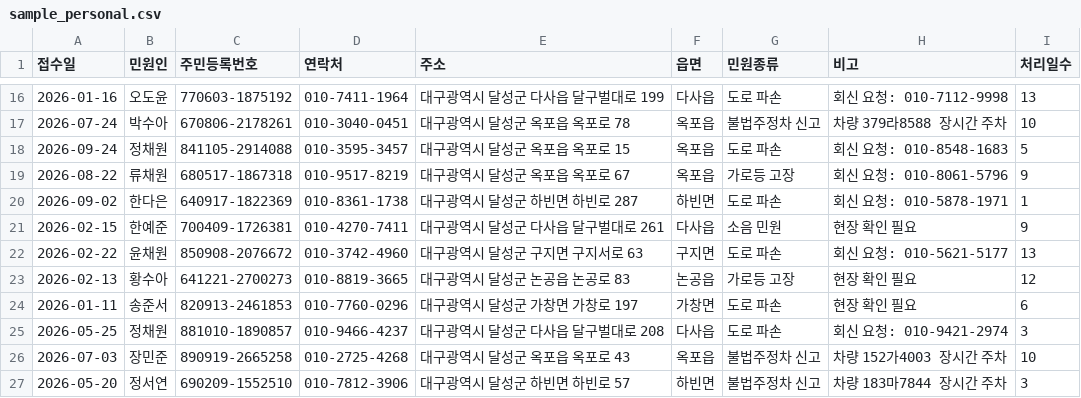
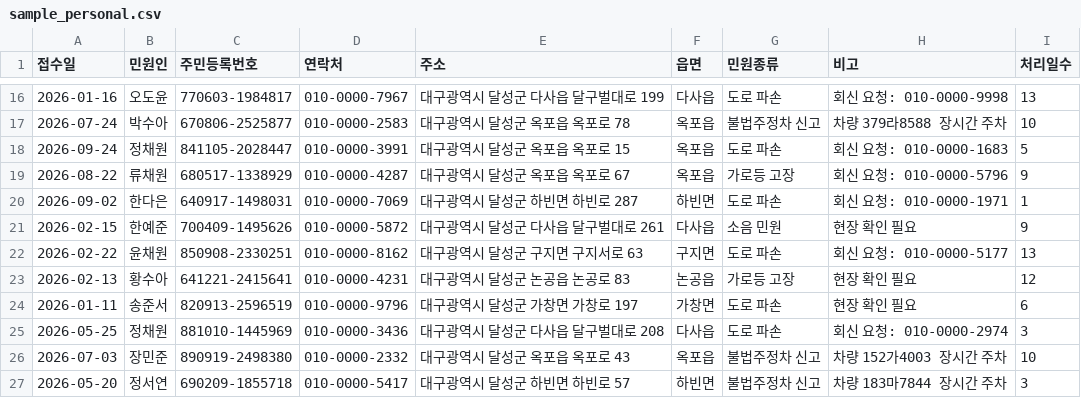
Before and after one commit to ChoHoHyeon/dalseong-on, a CSV file: site/assets/sample_personal.csv, drawn as a sheet; only a part is shown, gaps mark what is left out; the diff covers the shown part only.

```diff
--- a/site/assets/sample_personal.csv
+++ b/site/assets/sample_personal.csv
@@ -16,12 +16,12 @@
-2026-01-16,오도윤,770603-1875192,010-7411-1964,대구광역시 달성군 다사읍 달구벌대로 199,다사읍,도로 파손,회신 요청: 010-7112-9998,13
-2026-07-24,박수아,670806-2178261,010-3040-0451,대구광역시 달성군 옥포읍 옥포로 78,옥포읍,불법주정차 신고,차량 379라8588 장시간 주차,10
-2026-09-24,정채원,841105-2914088,010-3595-3457,대구광역시 달성군 옥포읍 옥포로 15,옥포읍,도로 파손,회신 요청: 010-8548-1683,5
-2026-08-22,류채원,680517-1867318,010-9517-8219,대구광역시 달성군 옥포읍 옥포로 67,옥포읍,가로등 고장,회신 요청: 010-8061-5796,9
-2026-09-02,한다은,640917-1822369,010-8361-1738,대구광역시 달성군 하빈면 하빈로 287,하빈면,도로 파손,회신 요청: 010-5878-1971,1
-2026-02-15,한예준,700409-1726381,010-4270-7411,대구광역시 달성군 다사읍 달구벌대로 261,다사읍,소음 민원,현장 확인 필요,9
-2026-02-22,윤채원,850908-2076672,010-3742-4960,대구광역시 달성군 구지면 구지서로 63,구지면,도로 파손,회신 요청: 010-5621-5177,13
-2026-02-13,황수아,641221-2700273,010-8819-3665,대구광역시 달성군 논공읍 논공로 83,논공읍,가로등 고장,현장 확인 필요,12
-2026-01-11,송준서,820913-2461853,010-7760-0296,대구광역시 달성군 가창면 가창로 197,가창면,도로 파손,현장 확인 필요,6
-2026-05-25,정채원,881010-1890857,010-9466-4237,대구광역시 달성군 다사읍 달구벌대로 208,다사읍,도로 파손,회신 요청: 010-9421-2974,3
-2026-07-03,장민준,890919-2665258,010-2725-4268,대구광역시 달성군 옥포읍 옥포로 43,옥포읍,불법주정차 신고,차량 152가4003 장시간 주차,10
-2026-05-20,정서연,690209-1552510,010-7812-3906,대구광역시 달성군 하빈면 하빈로 57,하빈면,불법주정차 신고,차량 183마7844 장시간 주차,3
+2026-01-16,오도윤,770603-1984817,010-0000-7967,대구광역시 달성군 다사읍 달구벌대로 199,다사읍,도로 파손,회신 요청: 010-0000-9998,13
+2026-07-24,박수아,670806-2525877,010-0000-2583,대구광역시 달성군 옥포읍 옥포로 78,옥포읍,불법주정차 신고,차량 379라8588 장시간 주차,10
+2026-09-24,정채원,841105-2028447,010-0000-3991,대구광역시 달성군 옥포읍 옥포로 15,옥포읍,도로 파손,회신 요청: 010-0000-1683,5
+2026-08-22,류채원,680517-1338929,010-0000-4287,대구광역시 달성군 옥포읍 옥포로 67,옥포읍,가로등 고장,회신 요청: 010-0000-5796,9
+2026-09-02,한다은,640917-1498031,010-0000-7069,대구광역시 달성군 하빈면 하빈로 287,하빈면,도로 파손,회신 요청: 010-0000-1971,1
+2026-02-15,한예준,700409-1495626,010-0000-5872,대구광역시 달성군 다사읍 달구벌대로 261,다사읍,소음 민원,현장 확인 필요,9
+2026-02-22,윤채원,850908-2330251,010-0000-8162,대구광역시 달성군 구지면 구지서로 63,구지면,도로 파손,회신 요청: 010-0000-5177,13
+2026-02-13,황수아,641221-2415641,010-0000-4231,대구광역시 달성군 논공읍 논공로 83,논공읍,가로등 고장,현장 확인 필요,12
+2026-01-11,송준서,820913-2596519,010-0000-9796,대구광역시 달성군 가창면 가창로 197,가창면,도로 파손,현장 확인 필요,6
+2026-05-25,정채원,881010-1445969,010-0000-3436,대구광역시 달성군 다사읍 달구벌대로 208,다사읍,도로 파손,회신 요청: 010-0000-2974,3
+2026-07-03,장민준,890919-2498380,010-0000-2332,대구광역시 달성군 옥포읍 옥포로 43,옥포읍,불법주정차 신고,차량 152가4003 장시간 주차,10
+2026-05-20,정서연,690209-1855718,010-0000-5417,대구광역시 달성군 하빈면 하빈로 57,하빈면,불법주정차 신고,차량 183마7844 장시간 주차,3
```
Also changed, not shown: 63 edited cells elsewhere in this file, 2 other files.
